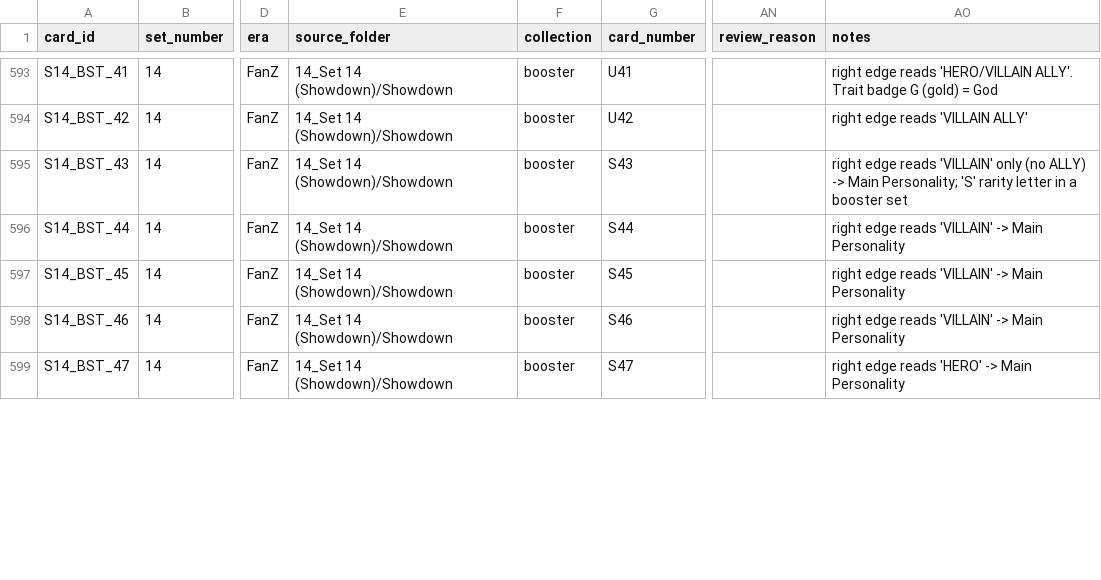
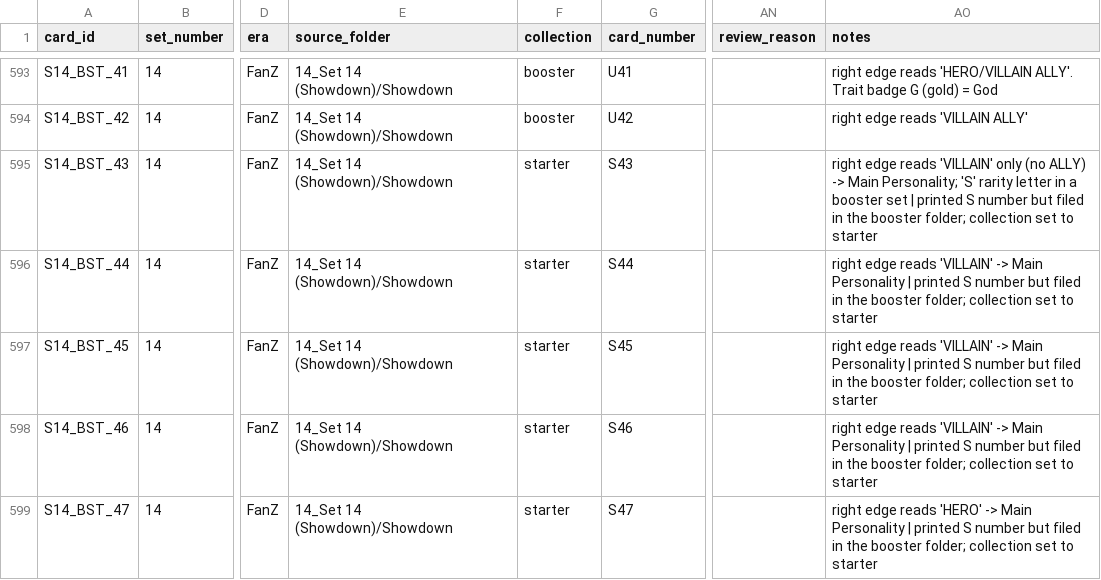
Before and after one commit to RaizerLeaf/dbz-tcg-deckbuilder-db, a CSV file: _deckbuilder_db/work/pilot/cards.csv, drawn as a sheet; only a part is shown, gaps mark what is left out; the diff covers the shown part only; the diff names each change by its address in the sheet, - before the commit and + after, or states it on an @@ line.

```diff
--- a/_deckbuilder_db/work/pilot/cards.csv
+++ b/_deckbuilder_db/work/pilot/cards.csv
-F595:F599 (collection): booster
+F595:F599 (collection): starter
-AO595 (notes): …booster set
+AO595 (notes): …booster set | printed S number but filed in the booster folder; collection set to starter
-AO596:AO598 (notes): …Main Personality
+AO596:AO598 (notes): …Main Personality | printed S number but filed in the booster folder; collection set to starter
-AO599 (notes): …Main Personality
+AO599 (notes): …Main Personality | printed S number but filed in the booster folder; collection set to starter
```
Also changed, not shown: 30 edited cells elsewhere in this file, 4 other files.
